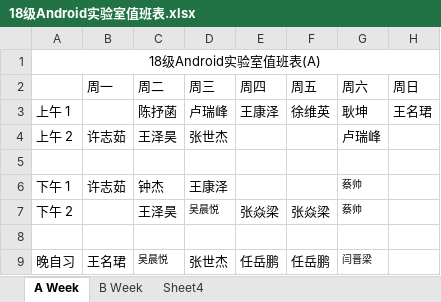
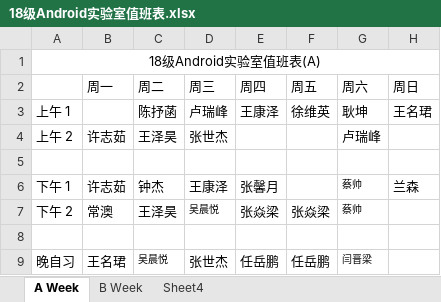
Before and after one commit to Akonwank/dutylog, an Excel workbook: 18级Android实验室值班表.xlsx, sheet A Week, drawn as a sheet; values as stored, in another font and other column widths than the file's, no borders; the diff names each change by its address in the sheet, - before the commit and + after, or states it on an @@ line.

```diff
--- a/18级Android实验室值班表.xlsx (sheet A Week)
+++ b/18级Android实验室值班表.xlsx (sheet A Week)
-E6 (周四): (empty)
+E6 (周四): 张馨月
-H6 (周日): (empty)
+H6 (周日): 兰森
-B7 (周一): (empty)
+B7 (周一): 常澳
```
Also changed, not shown: sheet Sheet4, sheet B Week.
